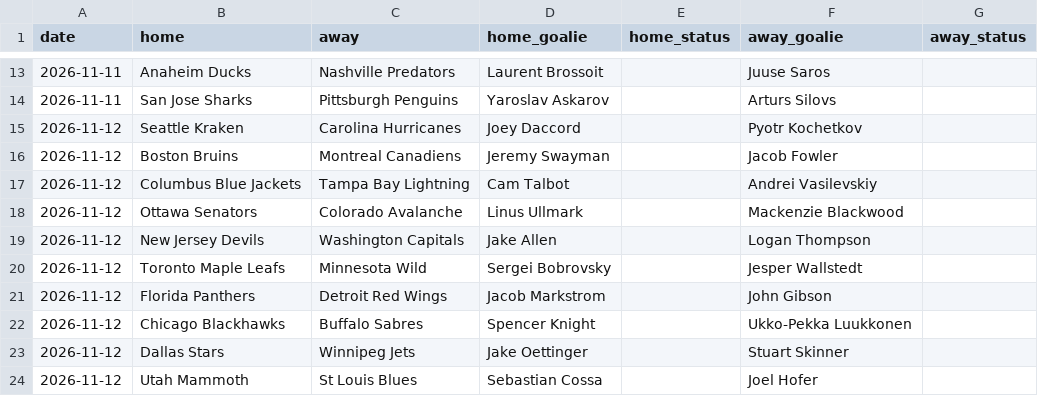
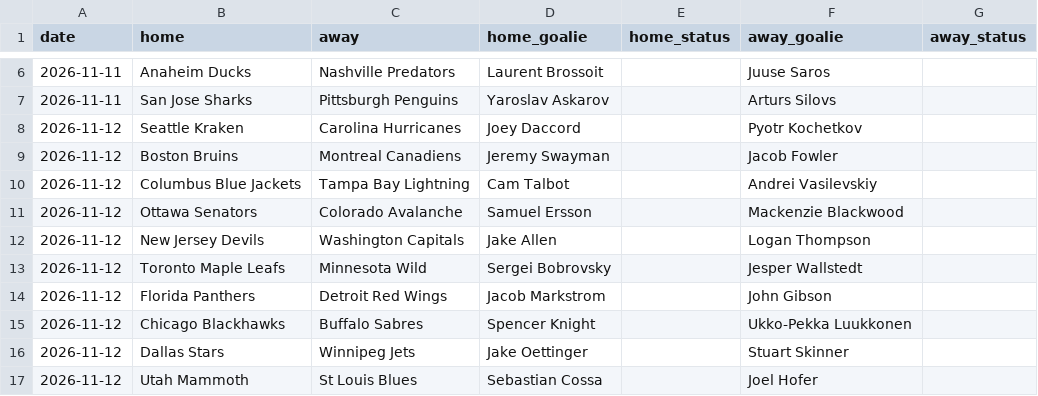
Before and after one commit to kroxy71/Rox-Locks-routine, a CSV file: sheet/data/goalies.csv, drawn as a sheet; only a part is shown, gaps mark what is left out; the diff covers the shown part only.

```diff
--- a/sheet/data/goalies.csv
+++ b/sheet/data/goalies.csv
@@ -17,3 +10,3 @@ date,home,away,home_goalie,home_status,away_goalie,away_status
 2026-11-12,Columbus Blue Jackets,Tampa Bay Lightning,Cam Talbot,,Andrei Vasilevskiy,
-2026-11-12,Ottawa Senators,Colorado Avalanche,Linus Ullmark,,Mackenzie Blackwood,
+2026-11-12,Ottawa Senators,Colorado Avalanche,Samuel Ersson,,Mackenzie Blackwood,
 2026-11-12,New Jersey Devils,Washington Capitals,Jake Allen,,Logan Thompson,
```
Also changed, not shown: 14 added rows, 7 removed rows and 1 edited cell elsewhere in this file, sheet/data/injuries.csv, sheet/data/nhl_games.csv, 8 other files.
